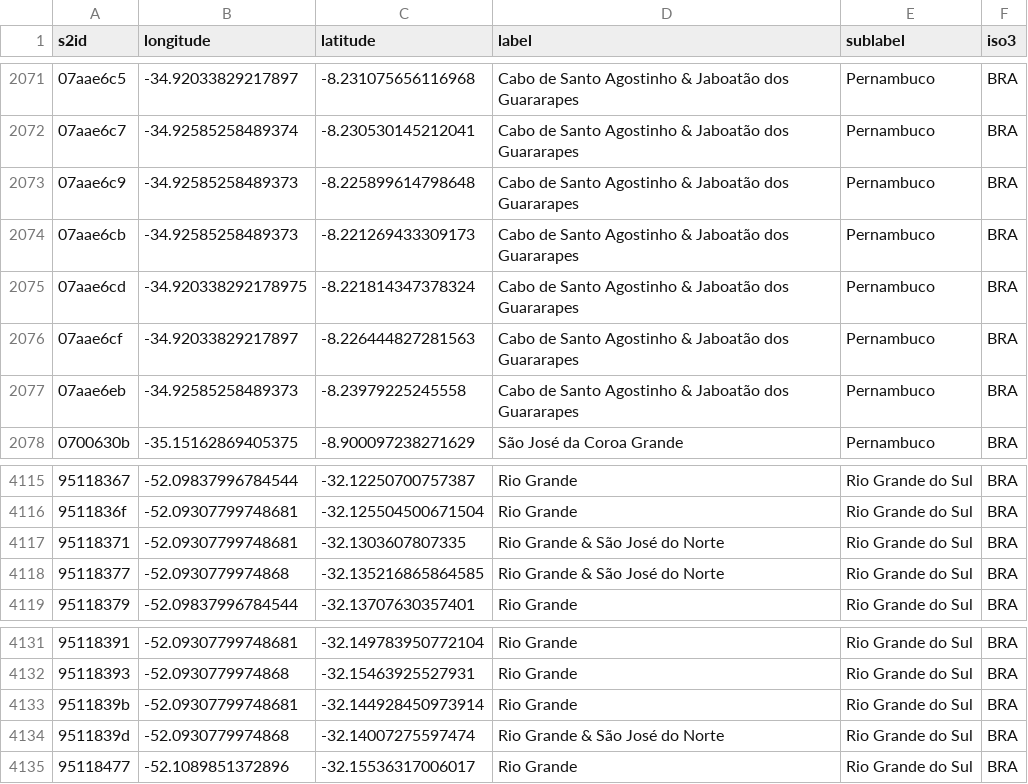
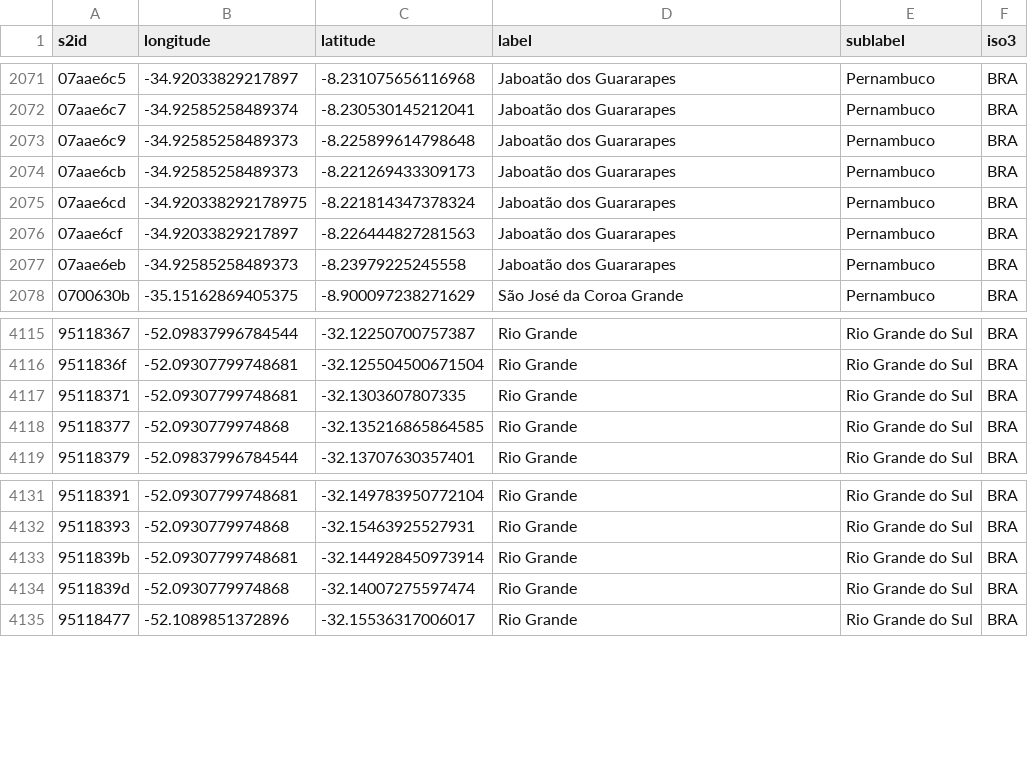
Before and after one commit to GlobalFishingWatch/pipe-anchorages, a CSV file: pipe_anchorages/data/port_lists/brazil_overrides.csv, drawn as a sheet; only a part is shown, gaps mark what is left out; the diff covers the shown part only.

```diff
--- a/pipe_anchorages/data/port_lists/brazil_overrides.csv
+++ b/pipe_anchorages/data/port_lists/brazil_overrides.csv
@@ -2071,8 +2071,8 @@ s2id,longitude,latitude,label,sublabel,iso3
-07aae6c5,-34.92033829217897,-8.231075656116968,Cabo de Santo Agostinho & Jaboatão dos Guararapes,Pernambuco,BRA
-07aae6c7,-34.92585258489374,-8.230530145212041,Cabo de Santo Agostinho & Jaboatão dos Guararapes,Pernambuco,BRA
-07aae6c9,-34.92585258489373,-8.225899614798648,Cabo de Santo Agostinho & Jaboatão dos Guararapes,Pernambuco,BRA
-07aae6cb,-34.92585258489373,-8.221269433309173,Cabo de Santo Agostinho & Jaboatão dos Guararapes,Pernambuco,BRA
-07aae6cd,-34.920338292178975,-8.221814347378324,Cabo de Santo Agostinho & Jaboatão dos Guararapes,Pernambuco,BRA
-07aae6cf,-34.92033829217897,-8.226444827281563,Cabo de Santo Agostinho & Jaboatão dos Guararapes,Pernambuco,BRA
-07aae6eb,-34.92585258489373,-8.23979225245558,Cabo de Santo Agostinho & Jaboatão dos Guararapes,Pernambuco,BRA
+07aae6c5,-34.92033829217897,-8.231075656116968,Jaboatão dos Guararapes,Pernambuco,BRA
+07aae6c7,-34.92585258489374,-8.230530145212041,Jaboatão dos Guararapes,Pernambuco,BRA
+07aae6c9,-34.92585258489373,-8.225899614798648,Jaboatão dos Guararapes,Pernambuco,BRA
+07aae6cb,-34.92585258489373,-8.221269433309173,Jaboatão dos Guararapes,Pernambuco,BRA
+07aae6cd,-34.920338292178975,-8.221814347378324,Jaboatão dos Guararapes,Pernambuco,BRA
+07aae6cf,-34.92033829217897,-8.226444827281563,Jaboatão dos Guararapes,Pernambuco,BRA
+07aae6eb,-34.92585258489373,-8.23979225245558,Jaboatão dos Guararapes,Pernambuco,BRA
 0700630b,-35.15162869405375,-8.900097238271629,São José da Coroa Grande,Pernambuco,BRA
@@ -4116,4 +4116,4 @@ s2id,longitude,latitude,label,sublabel,iso3
 9511836f,-52.09307799748681,-32.125504500671504,Rio Grande,Rio Grande do Sul,BRA
-95118371,-52.09307799748681,-32.1303607807335,Rio Grande & São José do Norte,Rio Grande do Sul,BRA
-95118377,-52.0930779974868,-32.135216865864585,Rio Grande & São José do Norte,Rio Grande do Sul,BRA
+95118371,-52.09307799748681,-32.1303607807335,Rio Grande,Rio Grande do Sul,BRA
+95118377,-52.0930779974868,-32.135216865864585,Rio Grande,Rio Grande do Sul,BRA
 95118379,-52.09837996784544,-32.13707630357401,Rio Grande,Rio Grande do Sul,BRA
@@ -4133,3 +4133,3 @@ s2id,longitude,latitude,label,sublabel,iso3
 9511839b,-52.09307799748681,-32.144928450973914,Rio Grande,Rio Grande do Sul,BRA
-9511839d,-52.0930779974868,-32.14007275597474,Rio Grande & São José do Norte,Rio Grande do Sul,BRA
+9511839d,-52.0930779974868,-32.14007275597474,Rio Grande,Rio Grande do Sul,BRA
 95118477,-52.1089851372896,-32.15536317006017,Rio Grande,Rio Grande do Sul,BRA
```
Also changed, not shown: 27 edited cells elsewhere in this file, pipe_anchorages/data/port_lists/costa_rica_overrides.csv, pipe_anchorages/data/port_lists/ecuador_overrides.csv, 10 other files.
